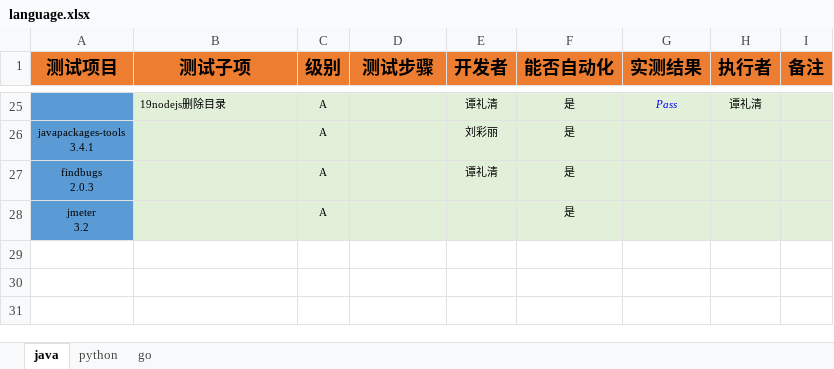
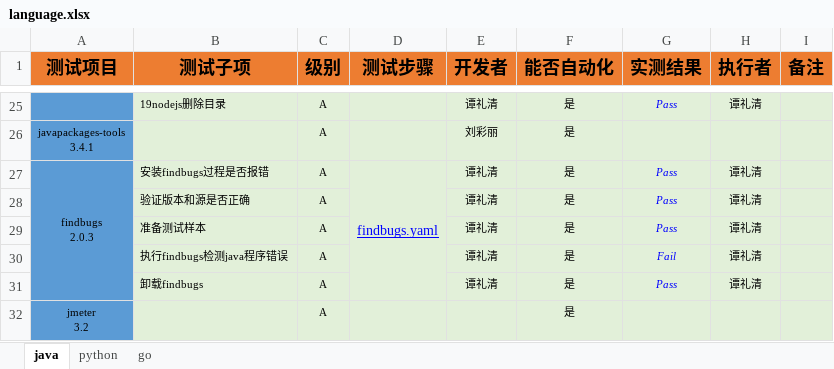
Before and after one commit to open-estuary/test-definitions, an Excel workbook: language.xlsx, sheet java, drawn as a sheet; only a part is shown, gaps mark what is left out; values as stored, in another font and other column widths than the file's, no borders; charts and pictures and conditional formats not drawn; the diff names each change by its address in the sheet, - before the commit and + after, or states it on an @@ line.

Commit message:
更新language用例列表文档，增加findbugs测试项
1.采用网络链接形式

```diff
--- a/language.xlsx (sheet java)
+++ b/language.xlsx (sheet java)
+A27:A31 merged
-B27 (测试子项): (empty)
+B27 (测试子项): 安装findbugs过程是否报错
-D27 (测试步骤): (empty)
+D27 (测试步骤): findbugs.yaml
+D27:D31 merged
-G27 (实测结果): (empty)
+G27 (实测结果): Pass
-H27 (执行者): (empty)
+H27 (执行者): 谭礼清
+row 28:  | 验证版本和源是否正确 | A |  | 谭礼清 | 是 | Pass | 谭礼清
+row 29:  | 准备测试样本 | A |  | 谭礼清 | 是 | Pass | 谭礼清
+row 30:  | 执行findbugs检测java程序错误 | A |  | 谭礼清 | 是 | Fail | 谭礼清
+row 31:  | 卸载findbugs | A |  | 谭礼清 | 是 | Pass | 谭礼清
```
Also changed, not shown: charts or pictures.
